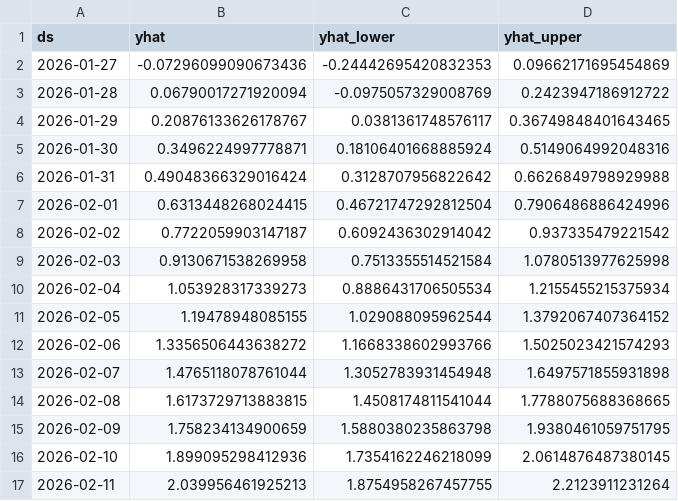
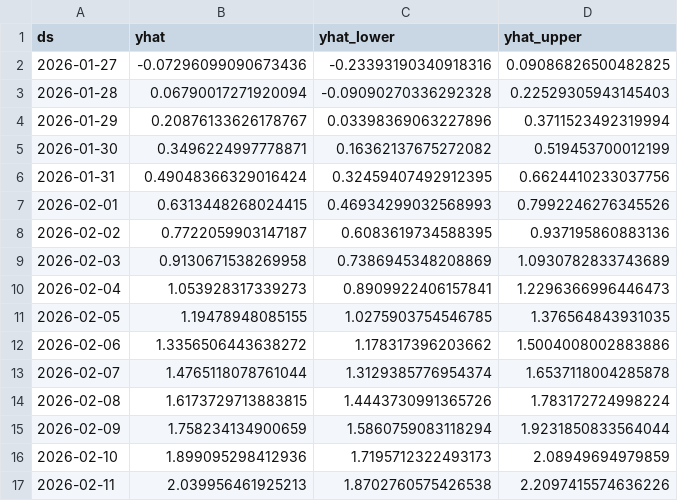
Before and after one commit to OmerAkhan01/moltook-agent-behavior-analysis, a CSV file: data/processed/prophet_tahmin.csv, drawn as a sheet; only a part is shown; the diff covers the shown part only.

```diff
--- a/data/processed/prophet_tahmin.csv
+++ b/data/processed/prophet_tahmin.csv
@@ -1,17 +1,17 @@
 ds,yhat,yhat_lower,yhat_upper
-2026-01-27,-0.07296099090673436,-0.24442695420832353,0.09662171695454869
-2026-01-28,0.06790017271920094,-0.0975057329008769,0.2423947186912722
-2026-01-29,0.20876133626178767,0.0381361748576117,0.36749848401643465
-2026-01-30,0.3496224997778871,0.18106401668885924,0.5149064992048316
-2026-01-31,0.49048366329016424,0.3128707956822642,0.6626849798929988
-2026-02-01,0.6313448268024415,0.46721747292812504,0.7906486886424996
-2026-02-02,0.7722059903147187,0.6092436302914042,0.937335479221542
-2026-02-03,0.9130671538269958,0.7513355514521584,1.0780513977625998
-2026-02-04,1.053928317339273,0.8886431706505534,1.2155455215375934
-2026-02-05,1.19478948085155,1.029088095962544,1.3792067407364152
-2026-02-06,1.3356506443638272,1.1668338602993766,1.5025023421574293
-2026-02-07,1.4765118078761044,1.3052783931454948,1.6497571855931898
-2026-02-08,1.6173729713883815,1.4508174811541044,1.7788075688368665
-2026-02-09,1.758234134900659,1.5880380235863798,1.9380461059751795
-2026-02-10,1.899095298412936,1.7354162246218099,2.0614876487380145
-2026-02-11,2.039956461925213,1.8754958267457755,2.2123911231264
+2026-01-27,-0.07296099090673436,-0.23393190340918316,0.09086826500482825
+2026-01-28,0.06790017271920094,-0.09090270336292328,0.22529305943145403
+2026-01-29,0.20876133626178767,0.03398369063227896,0.3711523492319994
+2026-01-30,0.3496224997778871,0.16362137675272082,0.519453700012199
+2026-01-31,0.49048366329016424,0.32459407492912395,0.6624410233037756
+2026-02-01,0.6313448268024415,0.46934299032568993,0.7992246276345526
+2026-02-02,0.7722059903147187,0.6083619734588395,0.937195860883136
+2026-02-03,0.9130671538269958,0.7386945348208869,1.0930782833743689
+2026-02-04,1.053928317339273,0.8909922406157841,1.2296366996446473
+2026-02-05,1.19478948085155,1.0275903754546785,1.376564843931035
+2026-02-06,1.3356506443638272,1.178317396203662,1.5004008002883886
+2026-02-07,1.4765118078761044,1.3129385776954374,1.6537118004285878
+2026-02-08,1.6173729713883815,1.4443730991365726,1.783172724998224
+2026-02-09,1.758234134900659,1.5860759083118294,1.9231850833564044
+2026-02-10,1.899095298412936,1.7195712322493173,2.08949694979859
+2026-02-11,2.039956461925213,1.8702760575426538,2.2097415574636226
```
Also changed, not shown: 38 edited cells elsewhere in this file, data/processed/ajan_kumeleri.csv, 1 other file.
